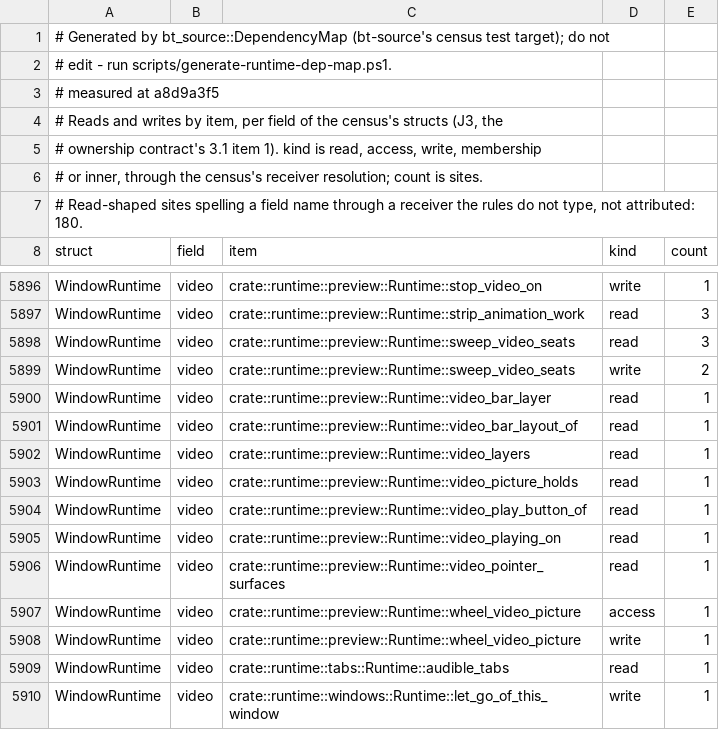
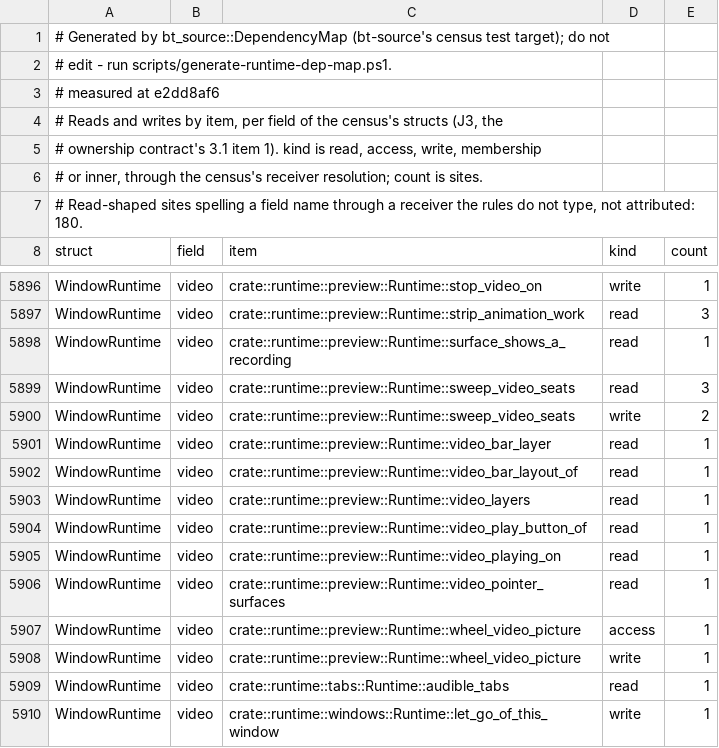
Before and after one commit to lulu-loopp/folio-terminal, a TSV file: docs/plans/design/runtime-dep-map/fields.tsv, drawn as a sheet; only a part is shown, gaps mark what is left out.

```diff
--- a/docs/plans/design/runtime-dep-map/fields.tsv
+++ b/docs/plans/design/runtime-dep-map/fields.tsv
@@ -2,3 +2,3 @@
 # edit - run scripts/generate-runtime-dep-map.ps1.
-# measured at a8d9a3f5
+# measured at e2dd8af6
 # Reads and writes by item, per field of the census's structs (J3, the
@@ -5897,2 +5897,3 @@ WindowRuntime	video	crate::runtime::preview::Runtime::stop_video_on	write	1
 WindowRuntime	video	crate::runtime::preview::Runtime::strip_animation_work	read	3
+WindowRuntime	video	crate::runtime::preview::Runtime::surface_shows_a_recording	read	1
 WindowRuntime	video	crate::runtime::preview::Runtime::sweep_video_seats	read	3
@@ -5902,3 +5903,2 @@ WindowRuntime	video	crate::runtime::preview::Runtime::video_bar_layout_of	read	1
 WindowRuntime	video	crate::runtime::preview::Runtime::video_layers	read	1
-WindowRuntime	video	crate::runtime::preview::Runtime::video_picture_holds	read	1
 WindowRuntime	video	crate::runtime::preview::Runtime::video_play_button_of	read	1
```
Also changed, not shown: docs/plans/design/runtime-dep-map/doors.tsv, docs/plans/design/runtime-dep-map/topics.tsv, 2 other files.
